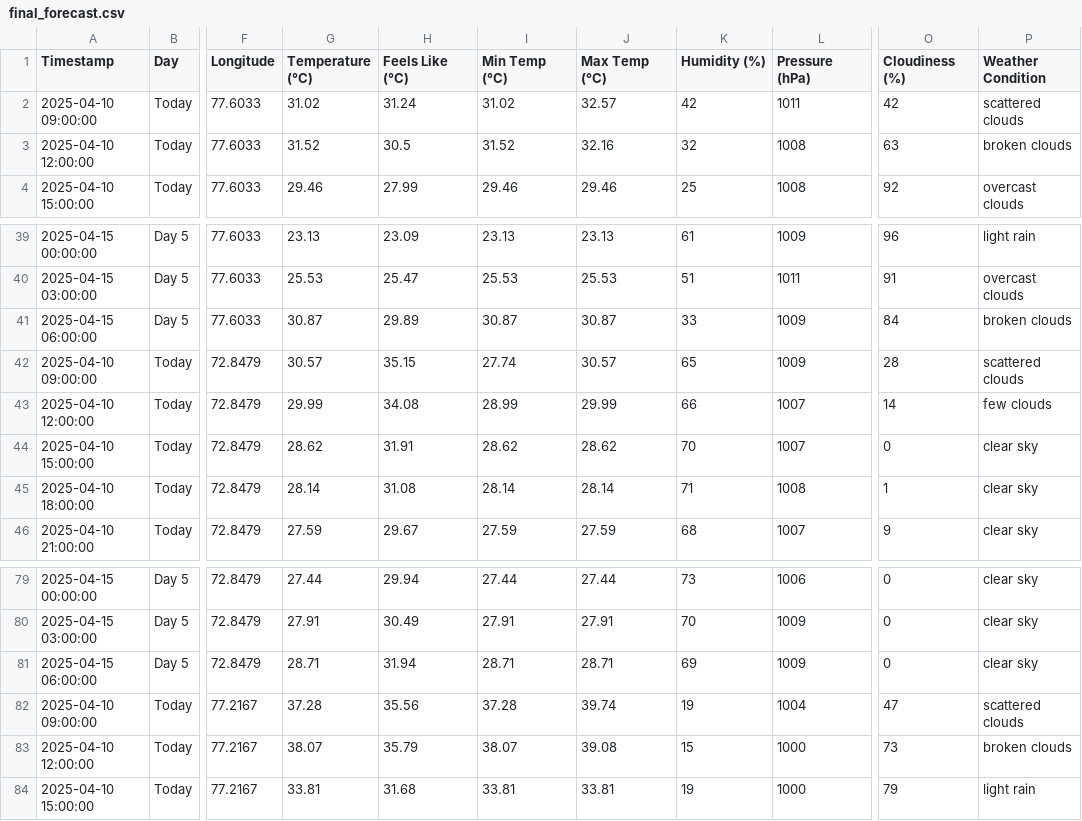
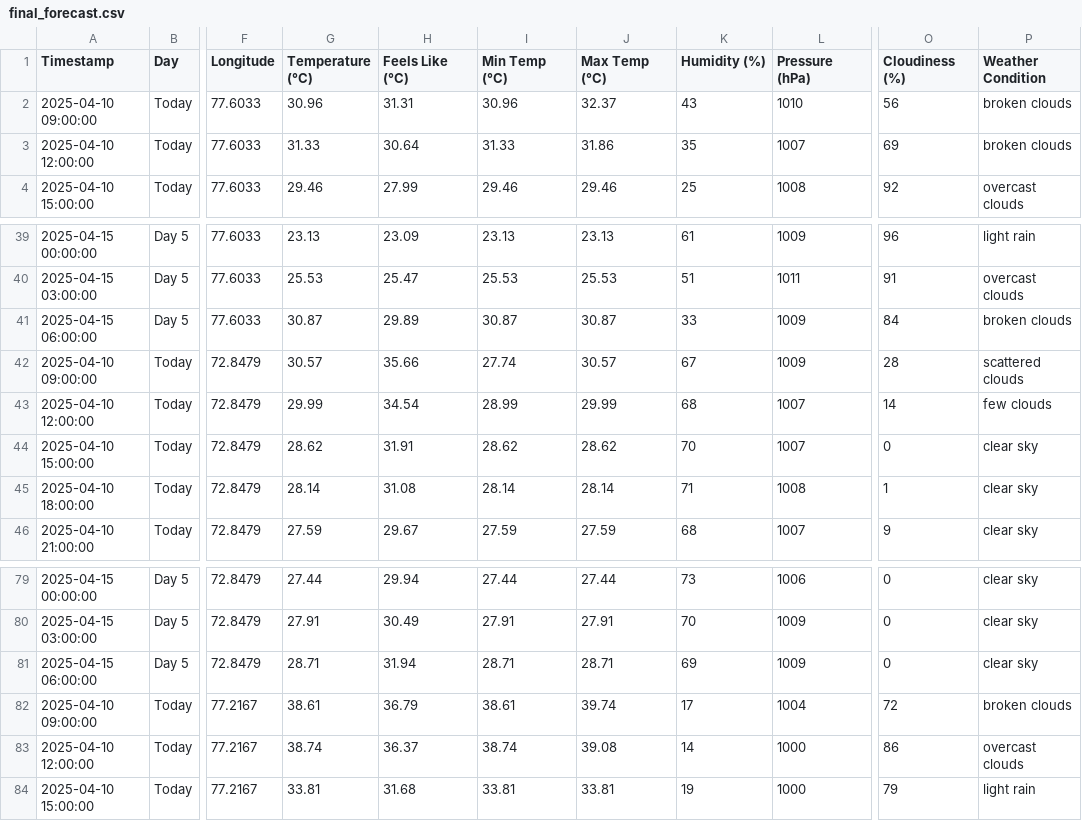
Before and after one commit to arshadlite/weather, a CSV file: final_forecast.csv, drawn as a sheet; only a part is shown, gaps mark what is left out; the diff covers the shown part only; the diff names each change by its address in the sheet, - before the commit and + after, or states it on an @@ line.

```diff
--- a/final_forecast.csv
+++ b/final_forecast.csv
-G2 (Temperature (°C)): 31.02
+G2 (Temperature (°C)): 30.96
-H2 (Feels Like (°C)): 31.24
+H2 (Feels Like (°C)): 31.31
-I2 (Min Temp (°C)): 31.02
+I2 (Min Temp (°C)): 30.96
-J2 (Max Temp (°C)): 32.57
+J2 (Max Temp (°C)): 32.37
-K2 (Humidity (%)): 42
+K2 (Humidity (%)): 43
-L2 (Pressure (hPa)): 1011
+L2 (Pressure (hPa)): 1010
-O2 (Cloudiness (%)): 42
+O2 (Cloudiness (%)): 56
-P2 (Weather Condition): scattered clouds
+P2 (Weather Condition): broken clouds
-G3 (Temperature (°C)): 31.52
+G3 (Temperature (°C)): 31.33
-H3 (Feels Like (°C)): 30.5
+H3 (Feels Like (°C)): 30.64
-I3 (Min Temp (°C)): 31.52
+I3 (Min Temp (°C)): 31.33
-J3 (Max Temp (°C)): 32.16
+J3 (Max Temp (°C)): 31.86
-K3 (Humidity (%)): 32
+K3 (Humidity (%)): 35
-L3 (Pressure (hPa)): 1008
+L3 (Pressure (hPa)): 1007
-O3 (Cloudiness (%)): 63
+O3 (Cloudiness (%)): 69
-H42 (Feels Like (°C)): 35.15
+H42 (Feels Like (°C)): 35.66
-K42 (Humidity (%)): 65
+K42 (Humidity (%)): 67
-H43 (Feels Like (°C)): 34.08
+H43 (Feels Like (°C)): 34.54
-K43 (Humidity (%)): 66
+K43 (Humidity (%)): 68
-G82 (Temperature (°C)): 37.28
+G82 (Temperature (°C)): 38.61
-H82 (Feels Like (°C)): 35.56
+H82 (Feels Like (°C)): 36.79
-I82 (Min Temp (°C)): 37.28
+I82 (Min Temp (°C)): 38.61
-K82 (Humidity (%)): 19
+K82 (Humidity (%)): 17
-O82 (Cloudiness (%)): 47
+O82 (Cloudiness (%)): 72
-P82 (Weather Condition): scattered clouds
+P82 (Weather Condition): broken clouds
-G83 (Temperature (°C)): 38.07
+G83 (Temperature (°C)): 38.74
-H83 (Feels Like (°C)): 35.79
+H83 (Feels Like (°C)): 36.37
-I83 (Min Temp (°C)): 38.07
+I83 (Min Temp (°C)): 38.74
-K83 (Humidity (%)): 15
+K83 (Humidity (%)): 14
-O83 (Cloudiness (%)): 73
+O83 (Cloudiness (%)): 86
-P83 (Weather Condition): broken clouds
+P83 (Weather Condition): overcast clouds
```
Also changed, not shown: 26 edited cells elsewhere in this file.
